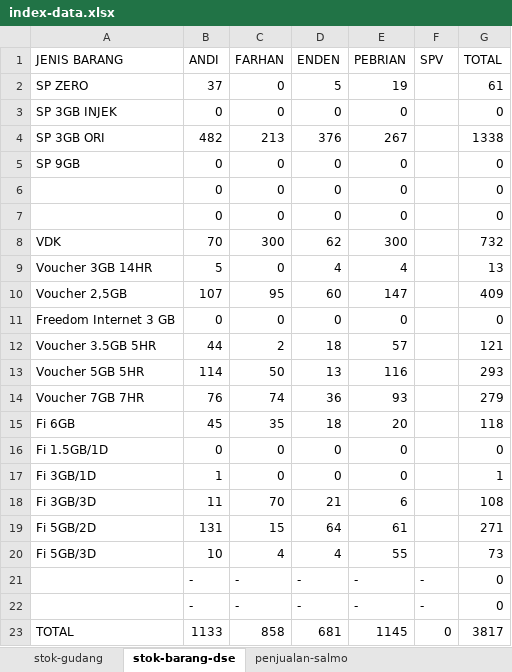
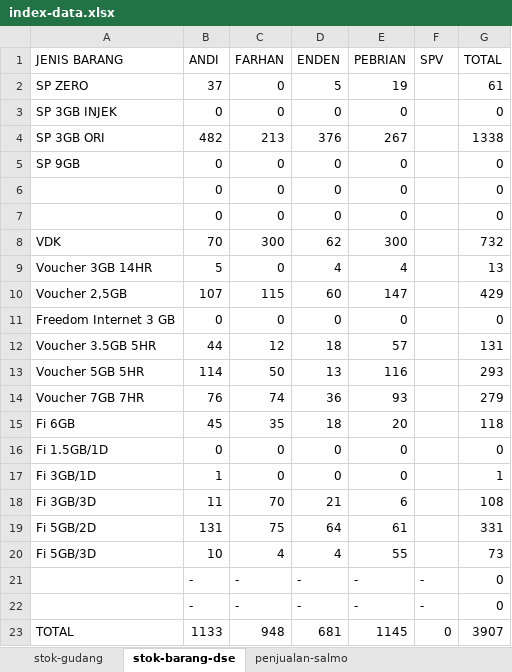
Before and after one commit to andisianday393-byte/MC-SAGARANTEN.WEB, an Excel workbook: index-data.xlsx, sheet stok-barang-dse, drawn as a sheet; values as stored, in another font and other column widths than the file's, no borders; the diff names each change by its address in the sheet, - before the commit and + after, or states it on an @@ line.

```diff
--- a/index-data.xlsx (sheet stok-barang-dse)
+++ b/index-data.xlsx (sheet stok-barang-dse)
-C10 (FARHAN): 95
+C10 (FARHAN): 115
-G10 (TOTAL): 409
+G10 (TOTAL): 429
-C12 (FARHAN): 2
+C12 (FARHAN): 12
-G12 (TOTAL): 121
+G12 (TOTAL): 131
-C19 (FARHAN): 15
+C19 (FARHAN): 75
-G19 (TOTAL): 271
+G19 (TOTAL): 331
-C23 (FARHAN): 858
+C23 (FARHAN): 948
-G23 (TOTAL): 3817
+G23 (TOTAL): 3907
```
Also changed, not shown: sheet index, sheet penjualan-salmo, sheet stok-gudang.
